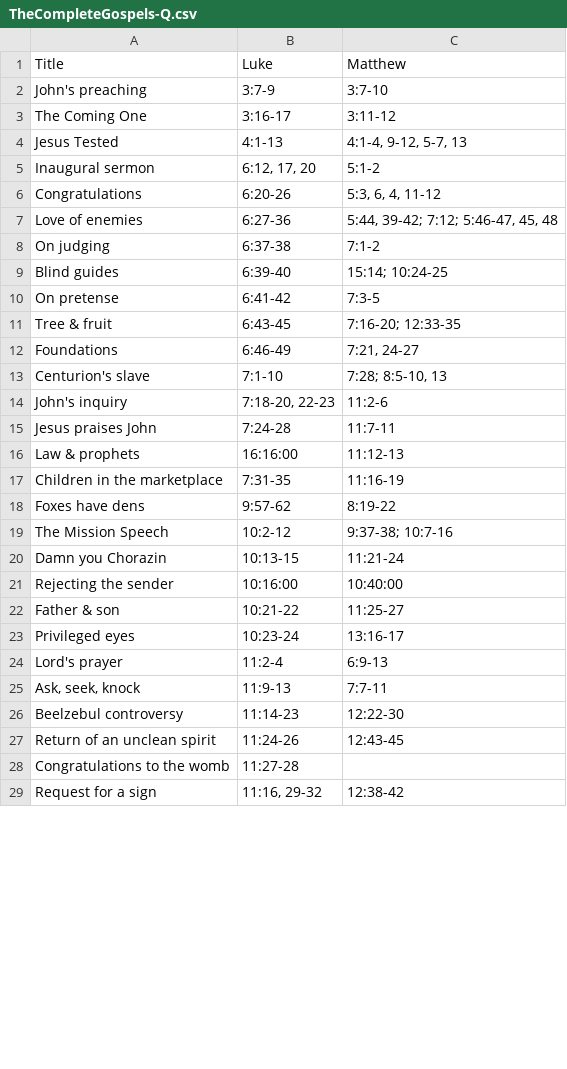
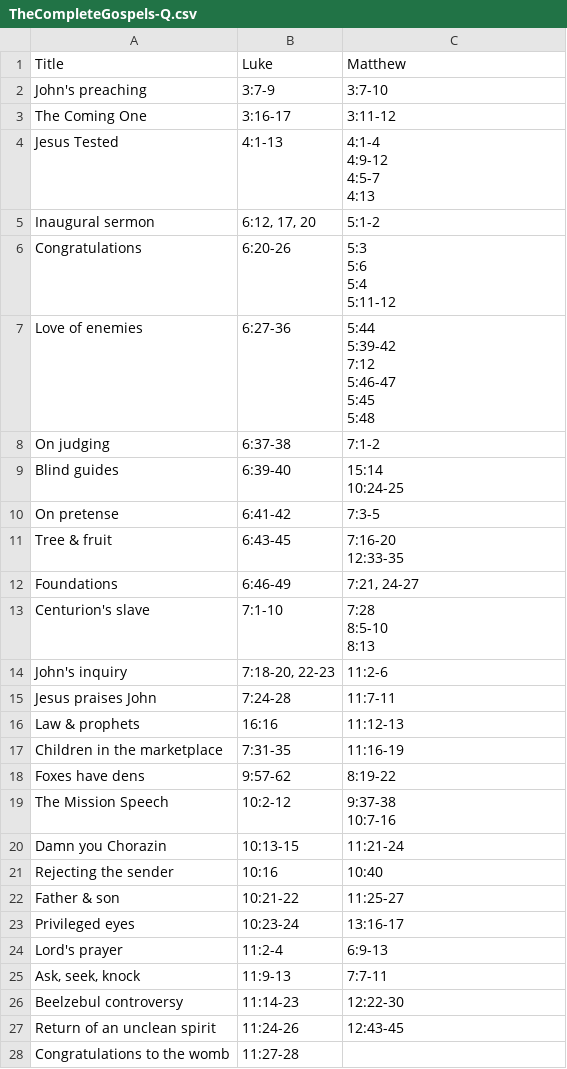
Before and after one commit to tonussi/fourfold-parallel, a CSV file: src/assets/examples/TheCompleteGospels-Q.csv, drawn as a sheet; only a part is shown; the shorter side is filled out with more unchanged rows; the diff covers the shown part only.

```diff
--- a/src/assets/examples/TheCompleteGospels-Q.csv
+++ b/src/assets/examples/TheCompleteGospels-Q.csv
@@ -3,20 +3,36 @@ John's preaching;3:7-9;3:7-10
 The Coming One;3:16-17;3:11-12
-Jesus Tested;4:1-13;4:1-4, 9-12, 5-7, 13
+Jesus Tested;4:1-13;"4:1-4
+4:9-12
+4:5-7
+4:13"
 Inaugural sermon;6:12, 17, 20;5:1-2
-Congratulations;6:20-26;5:3, 6, 4, 11-12
-Love of enemies;6:27-36;"5:44, 39-42; 7:12; 5:46-47, 45, 48"
+Congratulations;6:20-26;"5:3
+5:6
+5:4
+5:11-12"
+Love of enemies;6:27-36;"5:44
+5:39-42
+7:12
+5:46-47
+5:45
+5:48"
 On judging;6:37-38;7:1-2
-Blind guides;6:39-40;"15:14; 10:24-25"
+Blind guides;6:39-40;"15:14
+10:24-25"
 On pretense;6:41-42;7:3-5
-Tree & fruit;6:43-45;"7:16-20; 12:33-35"
+Tree & fruit;6:43-45;"7:16-20
+12:33-35"
 Foundations;6:46-49;7:21, 24-27
-Centurion's slave;7:1-10;"7:28; 8:5-10, 13"
+Centurion's slave;7:1-10;"7:28
+8:5-10
+8:13"
 John's inquiry;7:18-20, 22-23;11:2-6
 Jesus praises John;7:24-28;11:7-11
-Law & prophets;16:16:00;11:12-13
+Law & prophets;16:16;11:12-13
 Children in the marketplace;7:31-35;11:16-19
 Foxes have dens;9:57-62;8:19-22
-The Mission Speech;10:2-12;"9:37-38; 10:7-16"
+The Mission Speech;10:2-12;"9:37-38
+10:7-16"
 Damn you Chorazin;10:13-15;11:21-24
-Rejecting the sender;10:16:00;10:40:00
+Rejecting the sender;10:16;10:40
 Father & son;10:21-22;11:25-27
```
Also changed, not shown: 27 edited cells elsewhere in this file.
